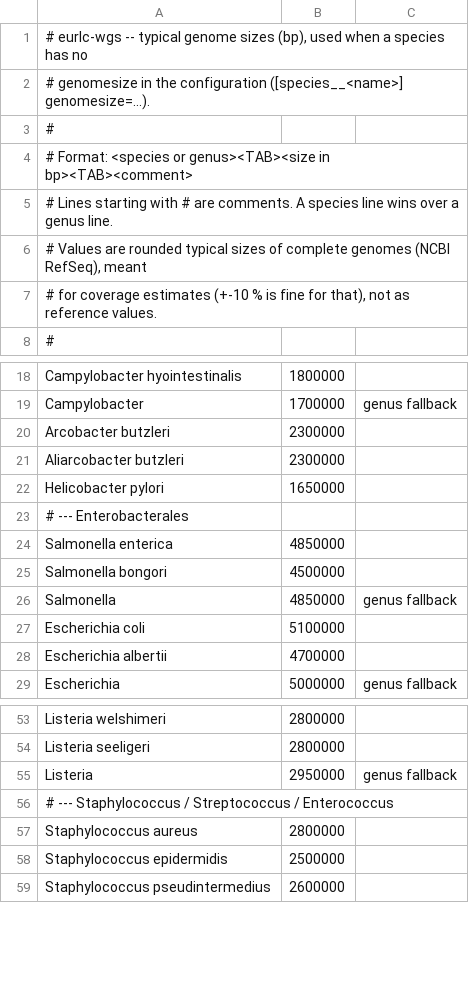
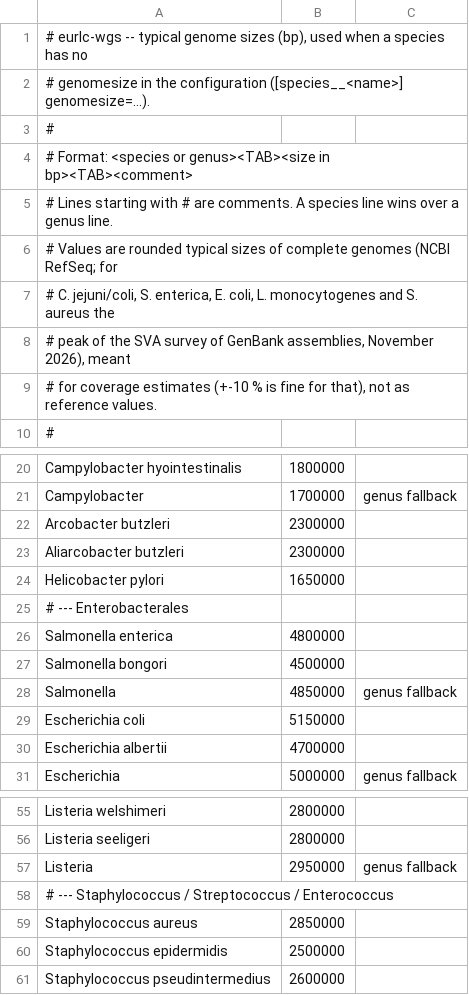
Before and after one commit to BoSegerman/eurlc-wgs, a TSV file: assets/genome_sizes.tsv, drawn as a sheet; only a part is shown, gaps mark what is left out.

```diff
--- a/assets/genome_sizes.tsv
+++ b/assets/genome_sizes.tsv
@@ -5,3 +5,5 @@
 # Lines starting with # are comments. A species line wins over a genus line.
-# Values are rounded typical sizes of complete genomes (NCBI RefSeq), meant
+# Values are rounded typical sizes of complete genomes (NCBI RefSeq; for
+# C. jejuni/coli, S. enterica, E. coli, L. monocytogenes and S. aureus the
+# peak of the SVA survey of GenBank assemblies, November 2026), meant
 # for coverage estimates (+-10 % is fine for that), not as reference values.
@@ -23,6 +25,6 @@ Helicobacter pylori	1650000
 # --- Enterobacterales
-Salmonella enterica	4850000
+Salmonella enterica	4800000
 Salmonella bongori	4500000
 Salmonella	4850000	genus fallback
-Escherichia coli	5100000
+Escherichia coli	5150000
 Escherichia albertii	4700000
@@ -56,3 +58,3 @@ Listeria	2950000	genus fallback
 # --- Staphylococcus / Streptococcus / Enterococcus
-Staphylococcus aureus	2800000
+Staphylococcus aureus	2850000
 Staphylococcus epidermidis	2500000
```
Also changed, not shown: 1 other file.
